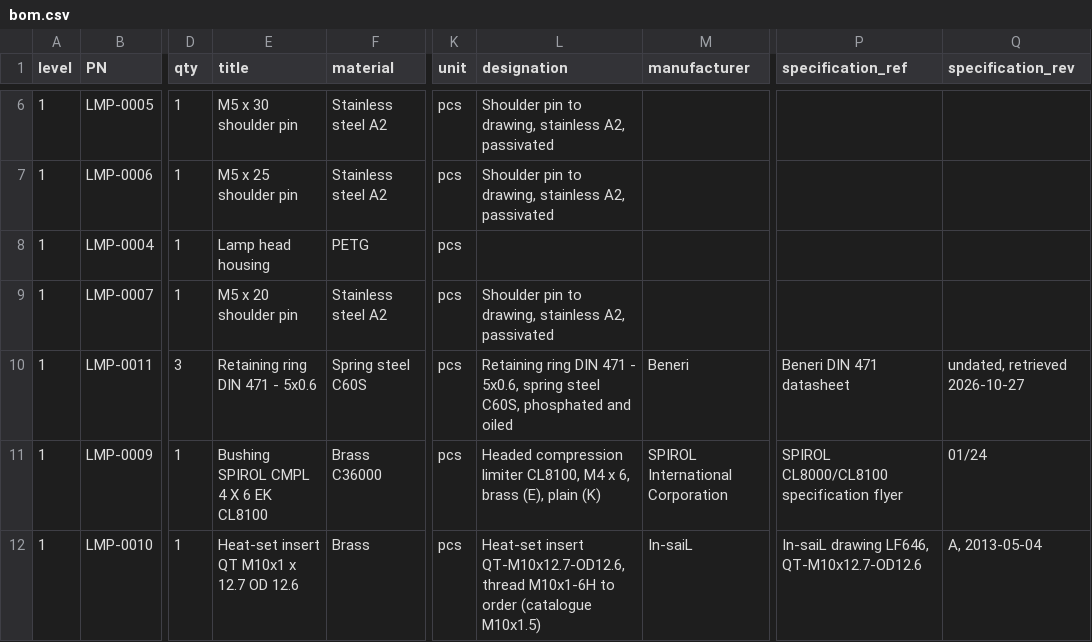
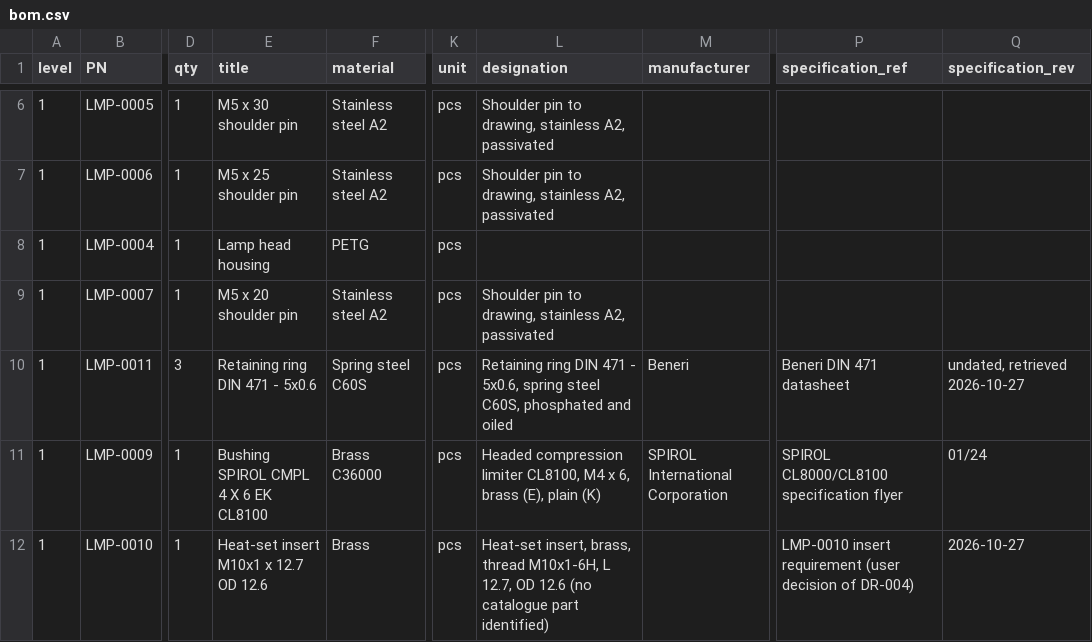
Before and after one commit to benchhand/benchhand-next, a CSV file: reference/examples/lamp-arm/hw/bom.csv, drawn as a sheet; only a part is shown, gaps mark what is left out; the diff names each change by its address in the sheet, - before the commit and + after, or states it on an @@ line.

Commit message:
fix(examples): correct LMP-0010's insert citation to an M10x1 part
* fix(examples): correct LMP-0010's insert citation to an M10x1 part

LMP-0010 cited the In-saiL QT-M10x12.7-OD12.6 insert, whose thread is
M10x1.5, while the record, the interface and DR-004 require M10x1. No
catalogue M10x1 heat-set insert was found, so the manufacturer and part
number are open and the In-saiL citation is gone.

* fix(examples): cite a requirement note for LMP-0010 and mark the hole source unknown

* fix(examples): say the heat_set source does not confirm an M10x1 insert

```diff
--- a/reference/examples/lamp-arm/hw/bom.csv
+++ b/reference/examples/lamp-arm/hw/bom.csv
-E12 (title): Heat-set insert QT M10x1 x 12.7 OD 12.6
+E12 (title): Heat-set insert M10x1 x 12.7 OD 12.6
-L12 (designation): Heat-set insert QT-M10x12.7-OD12.6, thread M10x1-6H to order (catalogue M10x1.5)
+L12 (designation): Heat-set insert, brass, thread M10x1-6H, L 12.7, OD 12.6 (no catalogue part identified)
-M12 (manufacturer): In-saiL
+M12 (manufacturer): (empty)
-P12 (specification_ref): In-saiL drawing LF646, QT-M10x12.7-OD12.6
+P12 (specification_ref): LMP-0010 insert requirement (user decision of DR-004)
-Q12 (specification_rev): A, 2013-05-04
+Q12 (specification_rev): 2026-10-27
```
Also changed, not shown: 8 other files.
